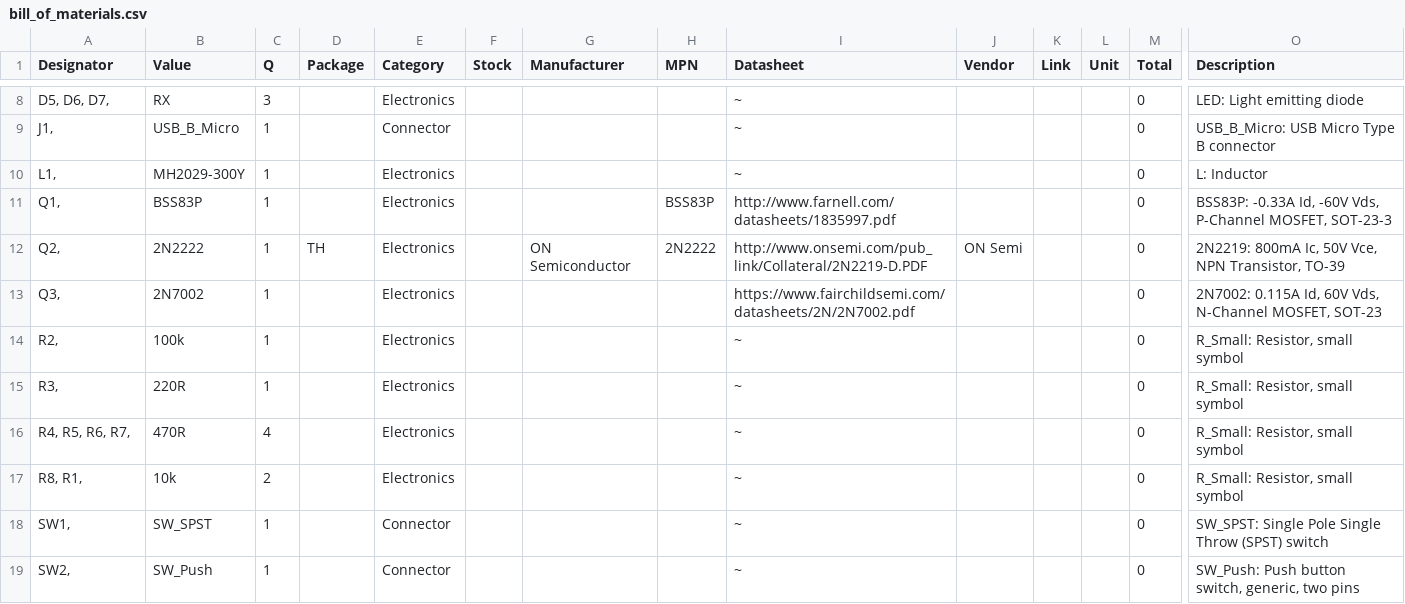
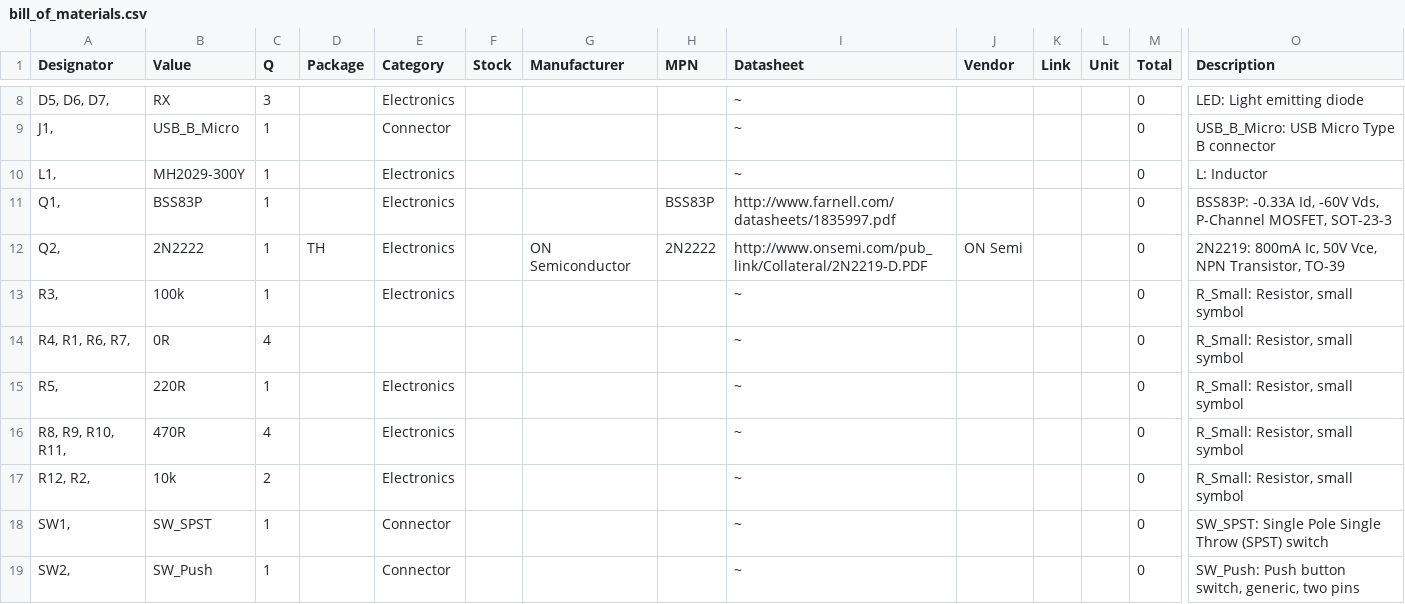
Before and after one commit to hutscape/pine, a CSV file: _data/bill_of_materials.csv, drawn as a sheet; only a part is shown, gaps mark what is left out; removed rows and columns are numbered as before the commit, all else as after; rows hold the shown columns only; the diff names each change by its address in the sheet, - before the commit and + after, or states it on an @@ line.

Commit message:
[design] Remove MOSFET from LED

```diff
--- a/_data/bill_of_materials.csv
+++ b/_data/bill_of_materials.csv
-row 13: Q3, | 2N7002 | 1 |  | Electronics |  |  |  | https://www.fairchildsemi.com/datasheets/2N/2N7002.pdf |  |  |  | 0 | 2N7002: 0.115A Id, 60V Vds, N-Channel MOSFET, SOT-23
-row 14: R2, | 100k | 1 |  | Electronics |  |  |  | ~ |  |  |  | 0 | R_Small: Resistor, small symbol
-B13 (Value): 220R
+B13 (Value): 100k
+row 14: R4, R1, R6, R7, | 0R | 4 |  |  |  |  |  | ~ |  |  |  | 0 | R_Small: Resistor, small symbol
+row 15: R5, | 220R | 1 |  | Electronics |  |  |  | ~ |  |  |  | 0 | R_Small: Resistor, small symbol
-A16 (Designator): R4, R5, R6, R7,
+A16 (Designator): R8, R9, R10, R11,
-A17 (Designator): R8, R1,
+A17 (Designator): R12, R2,
```
Also changed, not shown: 6 other files.
